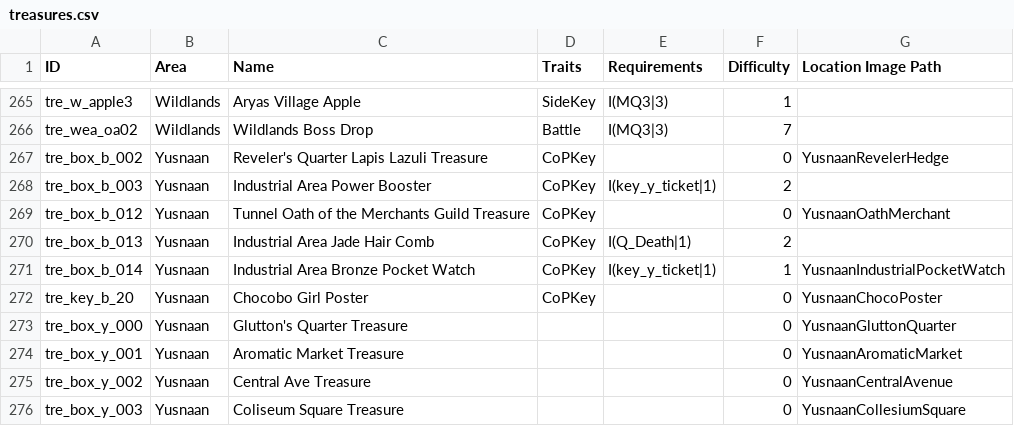
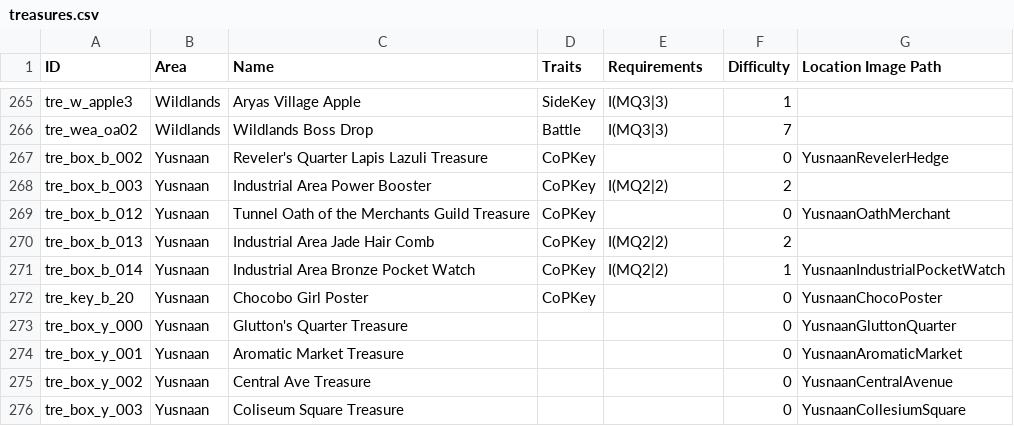
Before and after one commit to Bartz24/FFModdingWPF, a CSV file: LRRando/bin/data/treasures.csv, drawn as a sheet; only a part is shown, gaps mark what is left out.

Commit message:
Further treasure requirement adjustments

```diff
--- a/LRRando/bin/data/treasures.csv
+++ b/LRRando/bin/data/treasures.csv
@@ -267,6 +267,6 @@ tre_wea_oa02,Wildlands,Wildlands Boss Drop,Battle,I(MQ3|3),7,
 tre_box_b_002,Yusnaan,Reveler's Quarter Lapis Lazuli Treasure,CoPKey,,0,YusnaanRevelerHedge
-tre_box_b_003,Yusnaan,Industrial Area Power Booster,CoPKey,I(key_y_ticket|1),2,
+tre_box_b_003,Yusnaan,Industrial Area Power Booster,CoPKey,I(MQ2|2),2,
 tre_box_b_012,Yusnaan,Tunnel Oath of the Merchants Guild Treasure,CoPKey,,0,YusnaanOathMerchant
-tre_box_b_013,Yusnaan,Industrial Area Jade Hair Comb,CoPKey,I(Q_Death|1),2,
-tre_box_b_014,Yusnaan,Industrial Area Bronze Pocket Watch,CoPKey,I(key_y_ticket|1),1,YusnaanIndustrialPocketWatch
+tre_box_b_013,Yusnaan,Industrial Area Jade Hair Comb,CoPKey,I(MQ2|2),2,
+tre_box_b_014,Yusnaan,Industrial Area Bronze Pocket Watch,CoPKey,I(MQ2|2),1,YusnaanIndustrialPocketWatch
 tre_key_b_20,Yusnaan,Chocobo Girl Poster,CoPKey,,0,YusnaanChocoPoster
```
